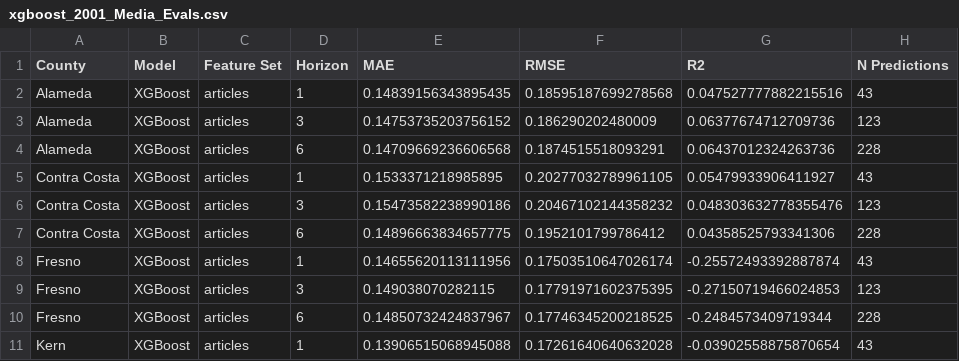
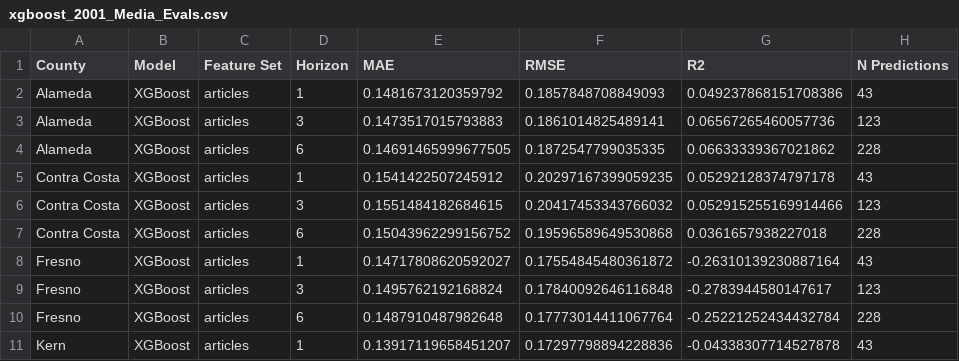
Before and after one commit to MBanuelos/ValleyFever-MediaSignals, a CSV file: notebooks/Media/xgboost_2001_Media_Evals.csv, drawn as a sheet; only a part is shown; the diff covers the shown part only.

```diff
--- a/notebooks/Media/xgboost_2001_Media_Evals.csv
+++ b/notebooks/Media/xgboost_2001_Media_Evals.csv
@@ -1,11 +1,11 @@
 County,Model,Feature Set,Horizon,MAE,RMSE,R2,N Predictions
-Alameda,XGBoost,articles,1,0.14839156343895435,0.18595187699278568,0.047527777882215516,43
-Alameda,XGBoost,articles,3,0.14753735203756152,0.186290202480009,0.06377674712709736,123
-Alameda,XGBoost,articles,6,0.14709669236606568,0.1874515518093291,0.06437012324263736,228
-Contra Costa,XGBoost,articles,1,0.1533371218985895,0.20277032789961105,0.05479933906411927,43
-Contra Costa,XGBoost,articles,3,0.15473582238990186,0.20467102144358232,0.048303632778355476,123
-Contra Costa,XGBoost,articles,6,0.14896663834657775,0.1952101799786412,0.04358525793341306,228
-Fresno,XGBoost,articles,1,0.14655620113111956,0.17503510647026174,-0.25572493392887874,43
-Fresno,XGBoost,articles,3,0.149038070282115,0.17791971602375395,-0.27150719466024853,123
-Fresno,XGBoost,articles,6,0.14850732424837967,0.17746345200218525,-0.2484573409719344,228
-Kern,XGBoost,articles,1,0.13906515068945088,0.17261640640632028,-0.03902558875870654,43
+Alameda,XGBoost,articles,1,0.1481673120359792,0.1857848708849093,0.049237868151708386,43
+Alameda,XGBoost,articles,3,0.1473517015793883,0.1861014825489141,0.06567265460057736,123
+Alameda,XGBoost,articles,6,0.14691465999677505,0.1872547799035335,0.06633339367021862,228
+Contra Costa,XGBoost,articles,1,0.1541422507245912,0.20297167399059235,0.05292128374797178,43
+Contra Costa,XGBoost,articles,3,0.1551484182684615,0.20417453343766032,0.052915255169914466,123
+Contra Costa,XGBoost,articles,6,0.15043962299156752,0.19596589649530868,0.0361657938227018,228
+Fresno,XGBoost,articles,1,0.14717808620592027,0.17554845480361872,-0.26310139230887164,43
+Fresno,XGBoost,articles,3,0.1495762192168824,0.17840092646116848,-0.2783944580147617,123
+Fresno,XGBoost,articles,6,0.1487910487982648,0.17773014411067764,-0.25221252434432784,228
+Kern,XGBoost,articles,1,0.13917119658451207,0.17297798894228836,-0.04338307714527878,43
```
Also changed, not shown: 159 edited cells elsewhere in this file, notebooks/Media/Forest_2001_Media_Evals.csv, notebooks/Media/xgboost_best_params_2001.csv, 18 other files.
